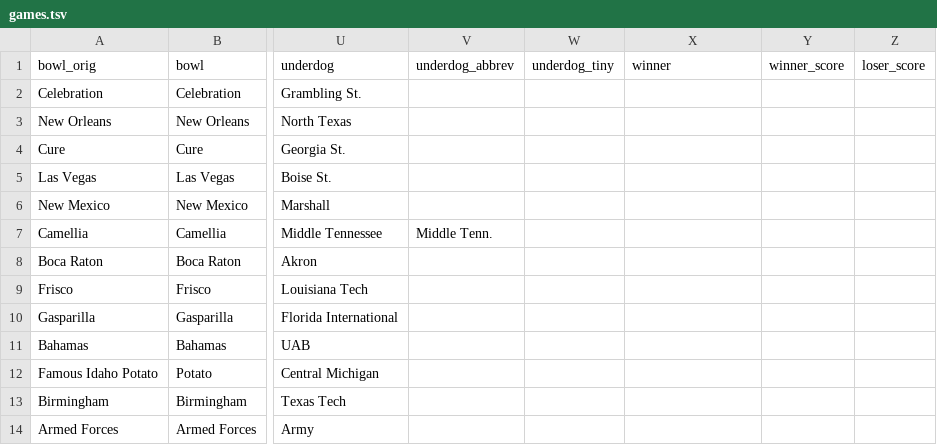
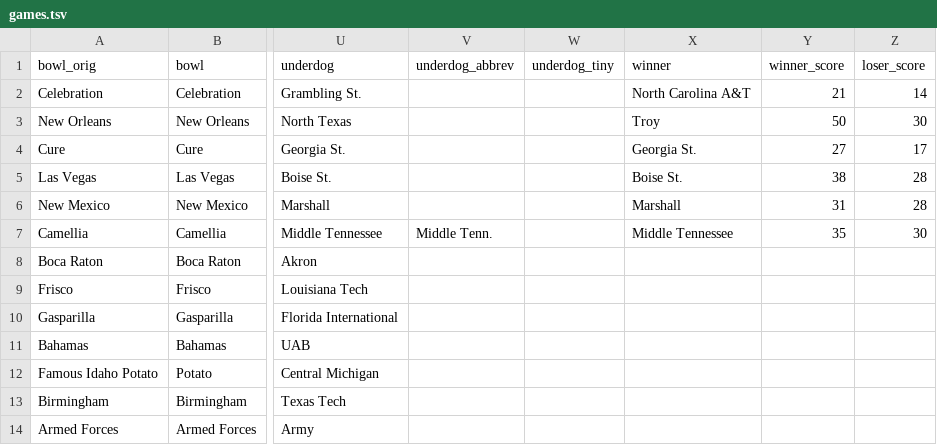
Before and after one commit to rjmorris/bowl_pickem, a TSV file: 2017/data/games.tsv, drawn as a sheet; only a part is shown, gaps mark what is left out; the diff names each change by its address in the sheet, - before the commit and + after, or states it on an @@ line.

Commit message:
Update with results of latest games

```diff
--- a/2017/data/games.tsv
+++ b/2017/data/games.tsv
-X2 (winner): (empty)
+X2 (winner): North Carolina A&T
-Y2 (winner_score): (empty)
+Y2 (winner_score): 21
-Z2 (loser_score): (empty)
+Z2 (loser_score): 14
-X3 (winner): (empty)
+X3 (winner): Troy
-Y3 (winner_score): (empty)
+Y3 (winner_score): 50
-Z3 (loser_score): (empty)
+Z3 (loser_score): 30
-X4 (winner): (empty)
+X4 (winner): Georgia St.
-Y4 (winner_score): (empty)
+Y4 (winner_score): 27
-Z4 (loser_score): (empty)
+Z4 (loser_score): 17
-X5 (winner): (empty)
+X5 (winner): Boise St.
-Y5 (winner_score): (empty)
+Y5 (winner_score): 38
-Z5:Z6 (loser_score): (empty)
+Z5:Z6 (loser_score): 28
-X6 (winner): (empty)
+X6 (winner): Marshall
-Y6 (winner_score): (empty)
+Y6 (winner_score): 31
-X7 (winner): (empty)
+X7 (winner): Middle Tennessee
-Y7 (winner_score): (empty)
+Y7 (winner_score): 35
-Z7 (loser_score): (empty)
+Z7 (loser_score): 30
```
